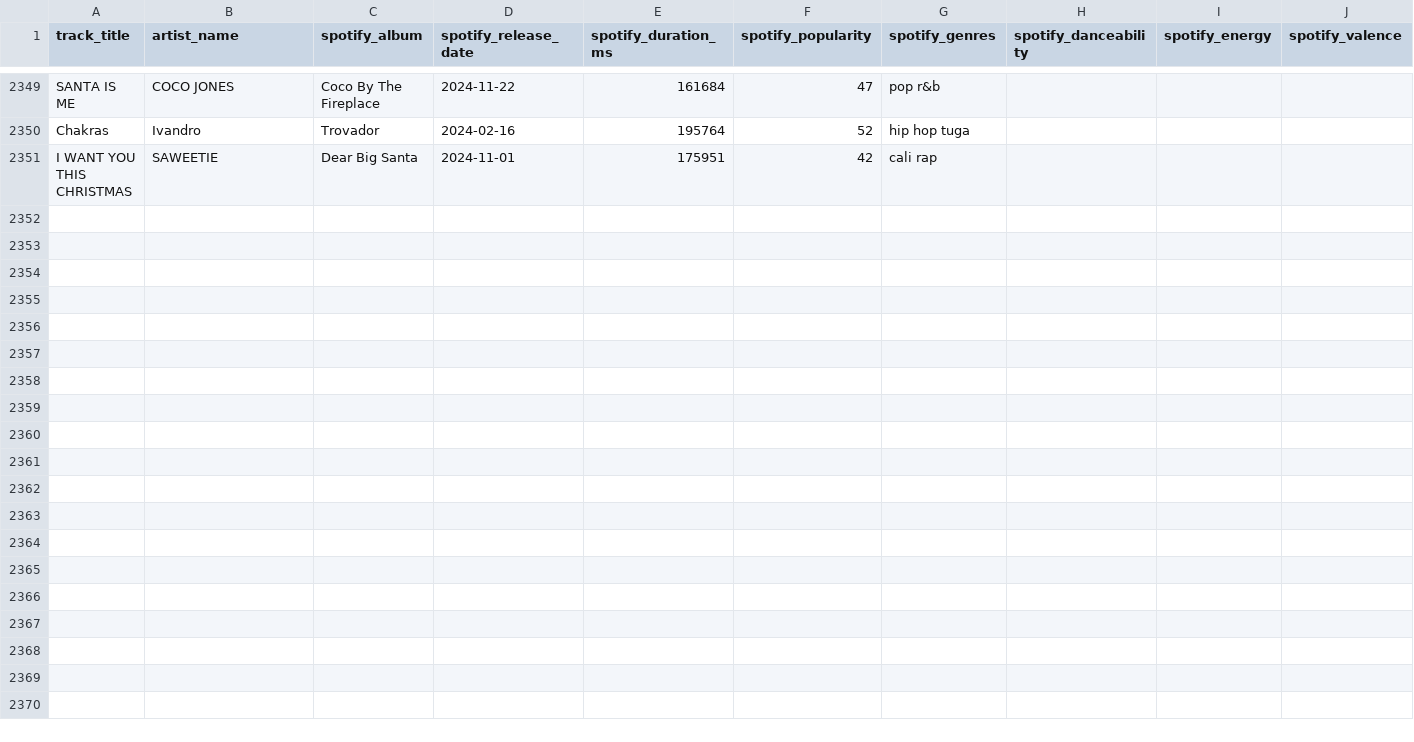
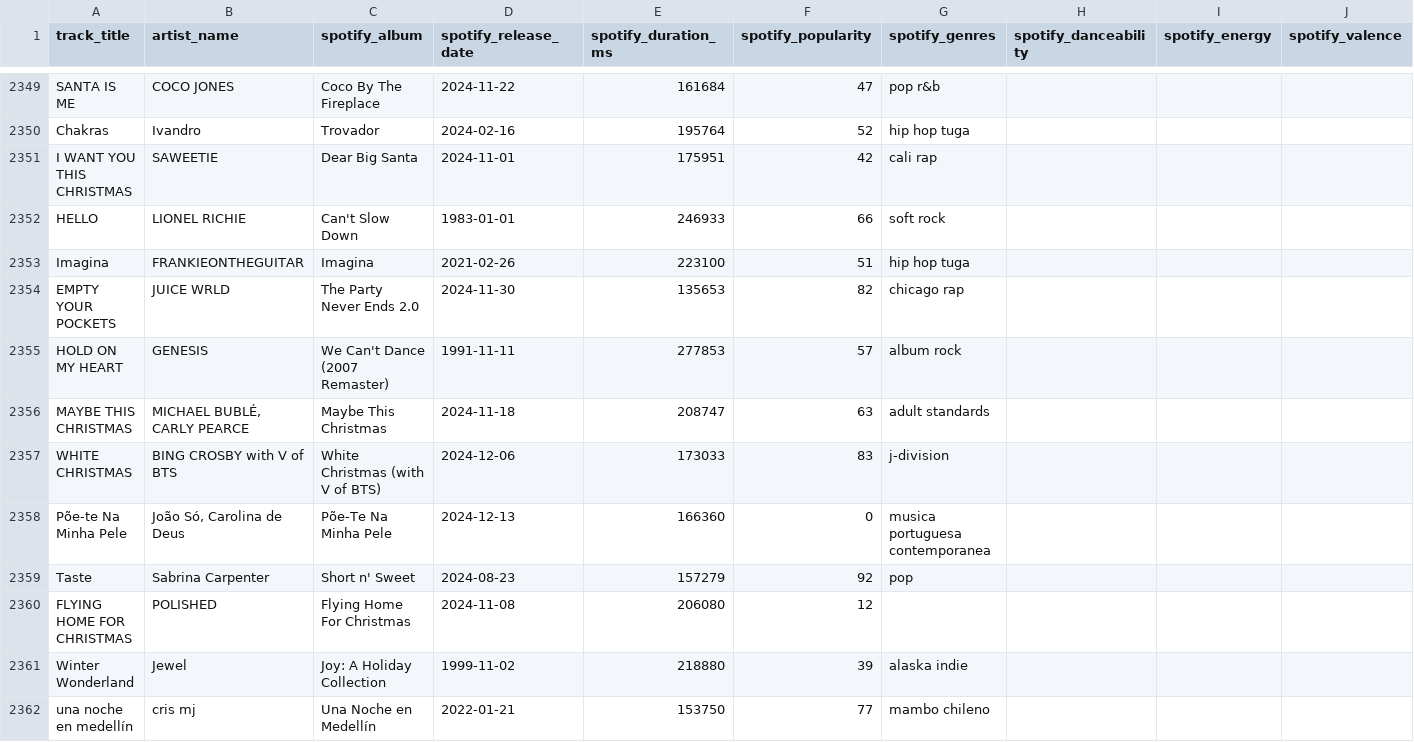
Before and after one commit to Tyainss/portuguese-radio-analysis, a CSV file: extract_folder/spotify_info_extract.csv, drawn as a sheet; only a part is shown, gaps mark what is left out; rows hold the shown columns only; the diff covers the shown part only; the diff names each change by its address in the sheet, - before the commit and + after, or states it on an @@ line.

```diff
--- a/extract_folder/spotify_info_extract.csv
+++ b/extract_folder/spotify_info_extract.csv
+row 2352: HELLO | LIONEL RICHIE | Can't Slow Down | 1983-01-01 | 246933 | 66 | soft rock
+row 2353: Imagina | FRANKIEONTHEGUITAR | Imagina | 2021-02-26 | 223100 | 51 | hip hop tuga
+row 2354: EMPTY YOUR POCKETS | JUICE WRLD | The Party Never Ends 2.0 | 2024-11-30 | 135653 | 82 | chicago rap
+row 2355: HOLD ON MY HEART | GENESIS | We Can't Dance (2007 Remaster) | 1991-11-11 | 277853 | 57 | album rock
+row 2356: MAYBE THIS CHRISTMAS | MICHAEL BUBLÉ, CARLY PEARCE | Maybe This Christmas | 2024-11-18 | 208747 | 63 | adult standards
+row 2357: WHITE CHRISTMAS | BING CROSBY with V of BTS | White Christmas (with V of BTS) | 2024-12-06 | 173033 | 83 | j-division
+row 2358: Põe-te Na Minha Pele | João Só, Carolina de Deus | Põe-Te Na Minha Pele | 2024-12-13 | 166360 | 0 | musica portuguesa contemporanea
+row 2359: Taste | Sabrina Carpenter | Short n' Sweet | 2024-08-23 | 157279 | 92 | pop
+row 2360: FLYING HOME FOR CHRISTMAS | POLISHED | Flying Home For Christmas | 2024-11-08 | 206080 | 12
+row 2361: Winter Wonderland | Jewel | Joy: A Holiday Collection | 1999-11-02 | 218880 | 39 | alaska indie
+row 2362: una noche en medellín | cris mj | Una Noche en Medellín | 2022-01-21 | 153750 | 77 | mambo chileno
```
Also changed, not shown: 11 added rows elsewhere in this file, extract_folder/lyrics_info_extract.csv, extract_folder/musicbrainz_info_extract.csv, 7 other files.
